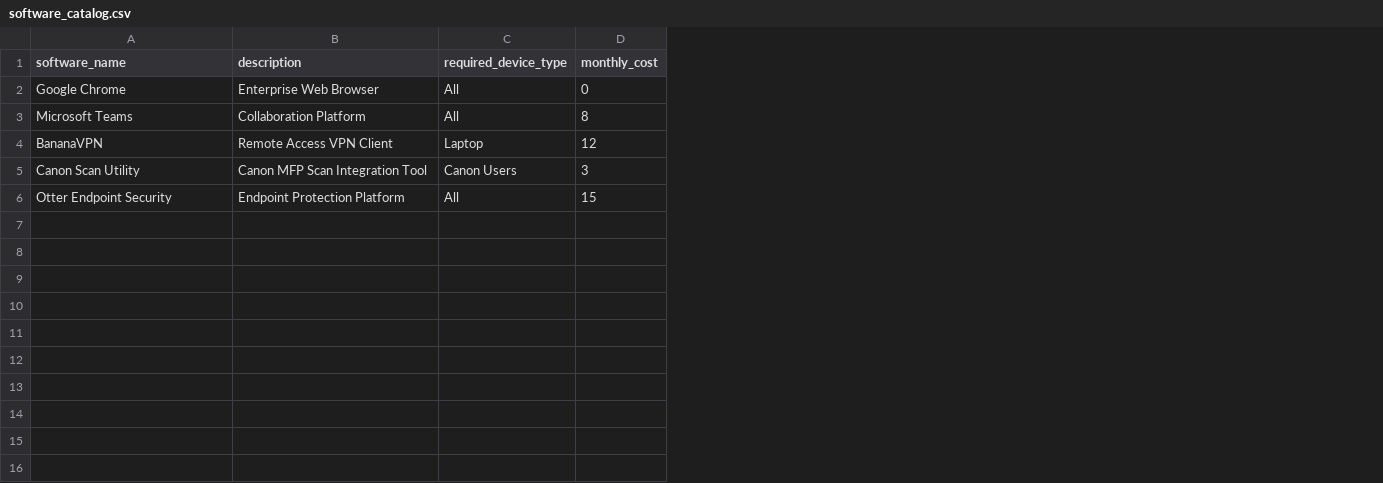
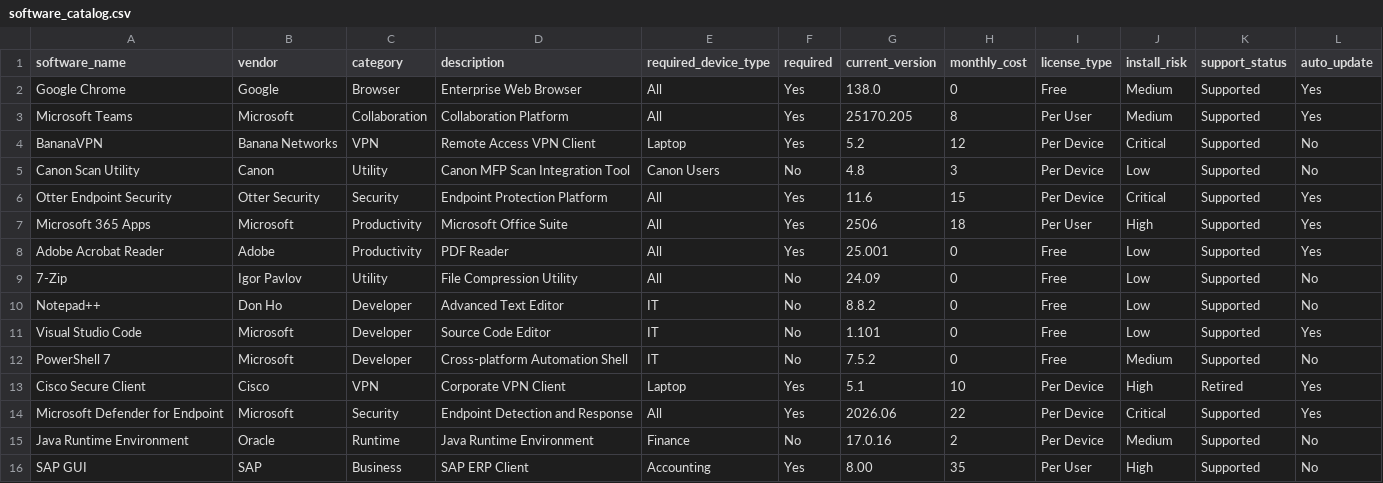
Before and after one commit to heelstriker/virtualhelpdesk, a CSV file: seed_data/software_catalog.csv, drawn as a sheet; the diff names each change by its address in the sheet, - before the commit and + after, or states it on an @@ line.

```diff
--- a/seed_data/software_catalog.csv
+++ b/seed_data/software_catalog.csv
+column B (vendor), rows 2-6: Google | Microsoft | Banana Networks | Canon | Otter Security
+column C (category), rows 2-6: Browser | Collaboration | VPN | Utility | Security
+column F (required), rows 2-6: Yes | Yes | Yes | No | Yes
+column G (current_version), rows 2-6: 138.0 | 25170.205 | 5.2 | 4.8 | 11.6
+column I (license_type), rows 2-6: Free | Per User | Per Device | Per Device | Per Device
+column J (install_risk), rows 2-6: Medium | Medium | Critical | Low | Critical
+column K (support_status), rows 2-6: all Supported
+column L (auto_update), rows 2-6: Yes | Yes | No | No | Yes
+row 7: Microsoft 365 Apps | Microsoft | Productivity | Microsoft Office Suite | All | Yes | 2506 | 18 | Per User | High | Supported | Yes
+row 8: Adobe Acrobat Reader | Adobe | Productivity | PDF Reader | All | Yes | 25.001 | 0 | Free | Low | Supported | Yes
+row 9: 7-Zip | Igor Pavlov | Utility | File Compression Utility | All | No | 24.09 | 0 | Free | Low | Supported | No
+row 10: Notepad++ | Don Ho | Developer | Advanced Text Editor | IT | No | 8.8.2 | 0 | Free | Low | Supported | No
+row 11: Visual Studio Code | Microsoft | Developer | Source Code Editor | IT | No | 1.101 | 0 | Free | Low | Supported | Yes
+row 12: PowerShell 7 | Microsoft | Developer | Cross-platform Automation Shell | IT | No | 7.5.2 | 0 | Free | Medium | Supported | No
+row 13: Cisco Secure Client | Cisco | VPN | Corporate VPN Client | Laptop | Yes | 5.1 | 10 | Per Device | High | Retired | Yes
+row 14: Microsoft Defender for Endpoint | Microsoft | Security | Endpoint Detection and Response | All | Yes | 2026.06 | 22 | Per Device | Critical | Supported | Yes
+row 15: Java Runtime Environment | Oracle | Runtime | Java Runtime Environment | Finance | No | 17.0.16 | 2 | Per Device | Medium | Supported | No
+row 16: SAP GUI | SAP | Business | SAP ERP Client | Accounting | Yes | 8.00 | 35 | Per User | High | Supported | No
```
Also changed, not shown: seed_data/printer_catalog.csv, 12 other files.
